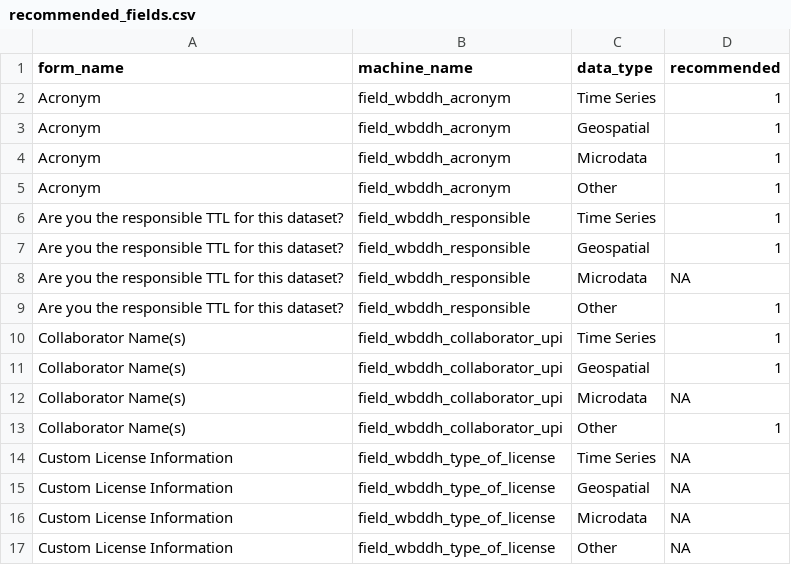
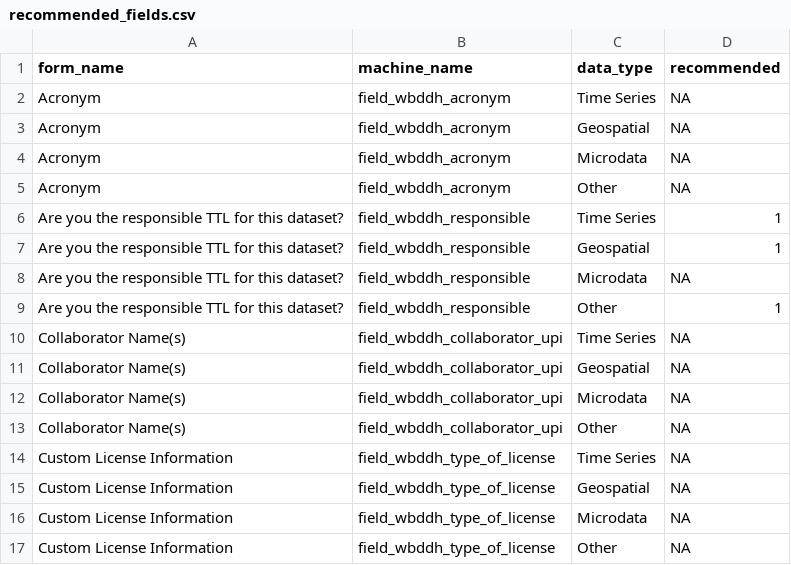
Before and after one commit to tonyfujs/ddhqa, a CSV file: data-raw/recommended_fields.csv, drawn as a sheet; only a part is shown.

Commit message:
update internal data

```diff
--- a/data-raw/recommended_fields.csv
+++ b/data-raw/recommended_fields.csv
@@ -1,6 +1,6 @@
 form_name,machine_name,data_type,recommended
-Acronym,field_wbddh_acronym,Time Series,1
-Acronym,field_wbddh_acronym,Geospatial,1
-Acronym,field_wbddh_acronym,Microdata,1
-Acronym,field_wbddh_acronym,Other,1
+Acronym,field_wbddh_acronym,Time Series,NA
+Acronym,field_wbddh_acronym,Geospatial,NA
+Acronym,field_wbddh_acronym,Microdata,NA
+Acronym,field_wbddh_acronym,Other,NA
 Are you the responsible TTL for this dataset?,field_wbddh_responsible,Time Series,1
@@ -9,6 +9,6 @@ Are you the responsible TTL for this dataset?,field_wbddh_responsible,Microdata,
 Are you the responsible TTL for this dataset?,field_wbddh_responsible,Other,1
-Collaborator Name(s),field_wbddh_collaborator_upi,Time Series,1
-Collaborator Name(s),field_wbddh_collaborator_upi,Geospatial,1
+Collaborator Name(s),field_wbddh_collaborator_upi,Time Series,NA
+Collaborator Name(s),field_wbddh_collaborator_upi,Geospatial,NA
 Collaborator Name(s),field_wbddh_collaborator_upi,Microdata,NA
-Collaborator Name(s),field_wbddh_collaborator_upi,Other,1
+Collaborator Name(s),field_wbddh_collaborator_upi,Other,NA
 Custom License Information,field_wbddh_type_of_license,Time Series,NA
```
Also changed, not shown: 1 other file.
